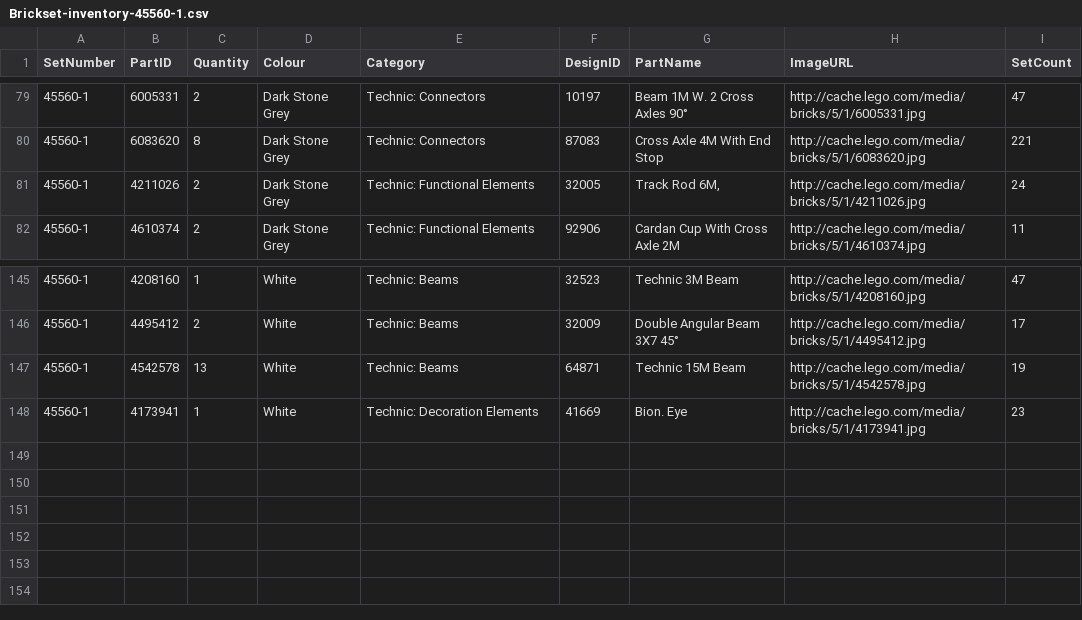
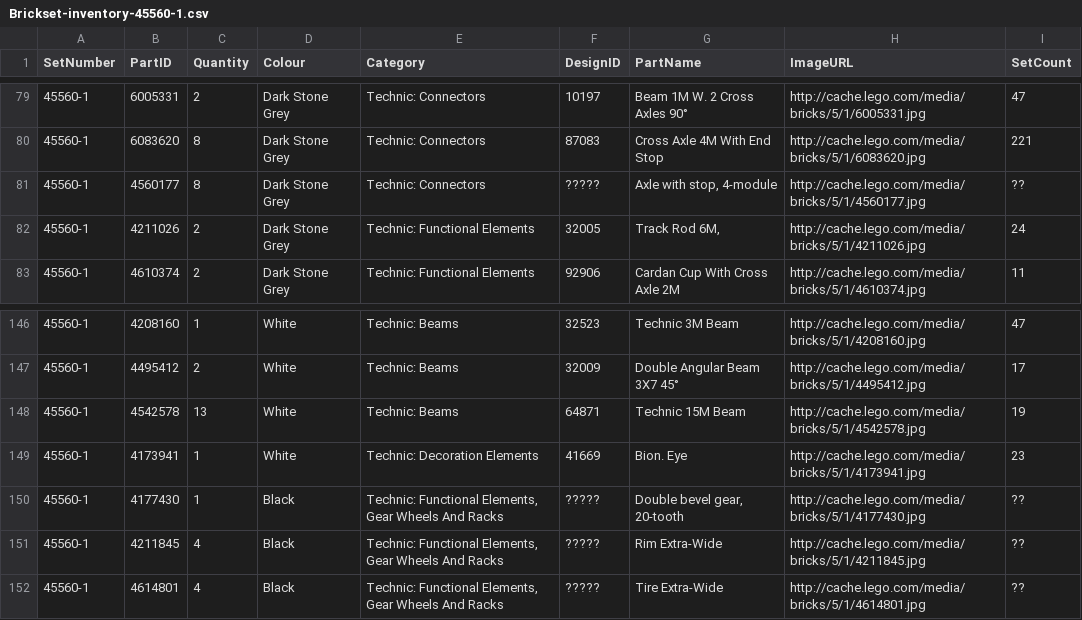
Before and after one commit to bittner/lego-mindstorms-ev3-comparison, a CSV file: raw-data/Brickset-inventory-45560-1.csv, drawn as a sheet; only a part is shown, gaps mark what is left out; the diff names each change by its address in the sheet, - before the commit and + after, or states it on an @@ line.

```diff
--- a/raw-data/Brickset-inventory-45560-1.csv
+++ b/raw-data/Brickset-inventory-45560-1.csv
+row 81: 45560-1 | 4560177 | 8 | Dark Stone Grey | Technic: Connectors | ????? | Axle with stop, 4-module | http://cache.lego.com/media/bricks/5/1/4560177.jpg | ??
+row 150: 45560-1 | 4177430 | 1 | Black | Technic: Functional Elements, Gear Wheels And Racks | ????? | Double bevel gear, 20-tooth | http://cache.lego.com/media/bricks/5/1/4177430.jpg | ??
+row 151: 45560-1 | 4211845 | 4 | Black | Technic: Functional Elements, Gear Wheels And Racks | ????? | Rim Extra-Wide | http://cache.lego.com/media/bricks/5/1/4211845.jpg | ??
+row 152: 45560-1 | 4614801 | 4 | Black | Technic: Functional Elements, Gear Wheels And Racks | ????? | Tire Extra-Wide | http://cache.lego.com/media/bricks/5/1/4614801.jpg | ??
```
Also changed, not shown: raw-data/Brickset-inventory-31313-1.csv, raw-data/Brickset-inventory-45544-1.csv, 2 other files.
